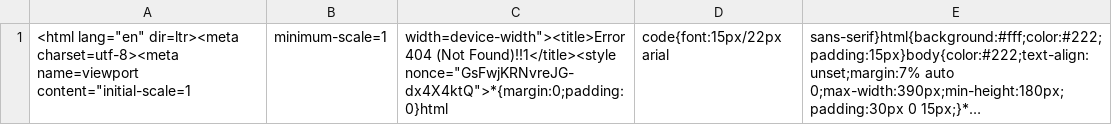
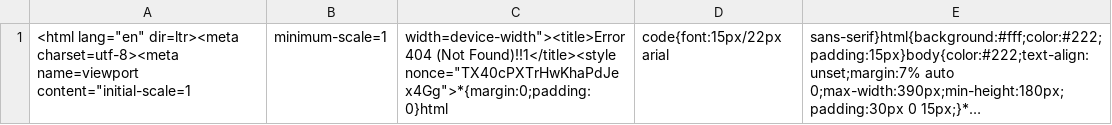
Before and after one commit to nehciyh/cargo-dashboard, a CSV file: data.csv, drawn as a sheet; long unchanged cells end in …; the diff names each change by its address in the sheet, - before the commit and + after, or states it on an @@ line.

```diff
--- a/data.csv
+++ b/data.csv
-C1: …(Not Found)!!1</title><style nonce="GsFwjKRNvreJG-dx4X4ktQ">*{margin:0;padding:0}html
+C1: …(Not Found)!!1</title><style nonce="TX40cPXTrHwKhaPdJex4Gg">*{margin:0;padding:0}html
```
